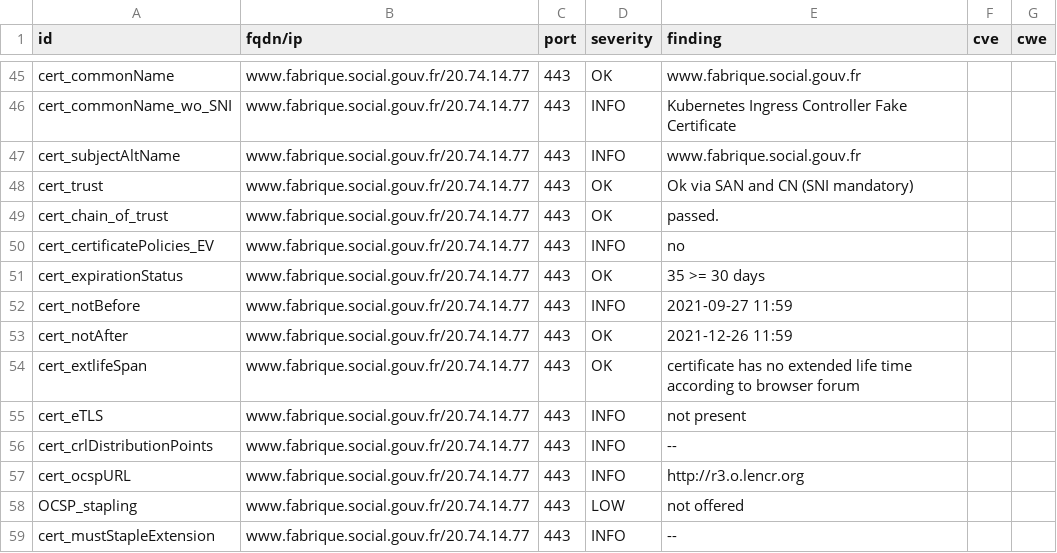
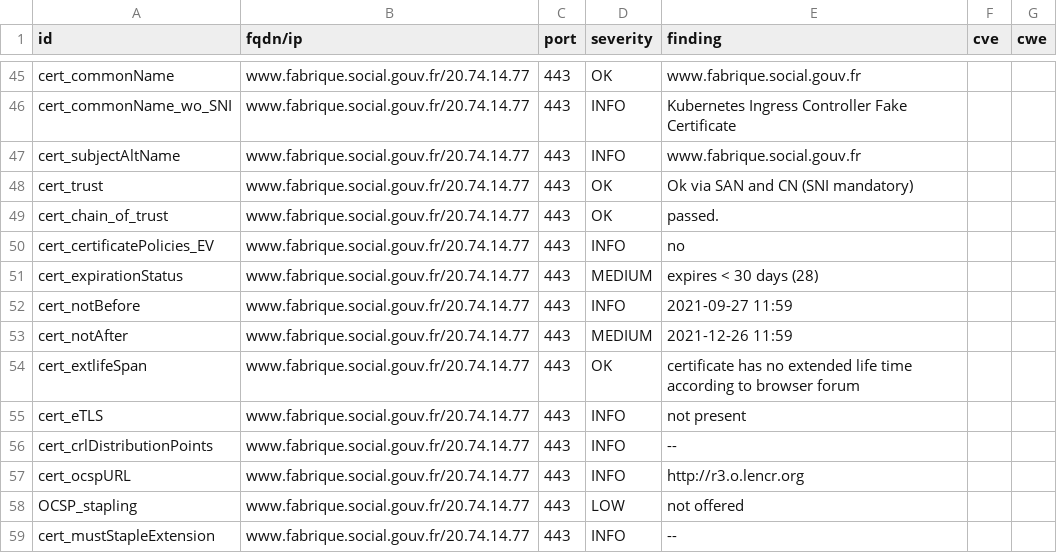
Before and after one commit to SocialGouv/dashlord, a CSV file: results/aHR0cHM6Ly93d3cuZmFicmlxdWUuc29jaWFsLmdvdXYuZnI=/testssl.csv, drawn as a sheet; only a part is shown, gaps mark what is left out.

```diff
--- a/results/aHR0cHM6Ly93d3cuZmFicmlxdWUuc29jaWFsLmdvdXYuZnI=/testssl.csv
+++ b/results/aHR0cHM6Ly93d3cuZmFicmlxdWUuc29jaWFsLmdvdXYuZnI=/testssl.csv
@@ -50,5 +50,5 @@
 "cert_certificatePolicies_EV","www.fabrique.social.gouv.fr/20.74.14.77","443","INFO","no","",""
-"cert_expirationStatus","www.fabrique.social.gouv.fr/20.74.14.77","443","OK","35 >= 30 days","",""
+"cert_expirationStatus","www.fabrique.social.gouv.fr/20.74.14.77","443","MEDIUM","expires < 30 days (28)","",""
 "cert_notBefore","www.fabrique.social.gouv.fr/20.74.14.77","443","INFO","2021-09-27 11:59","",""
-"cert_notAfter","www.fabrique.social.gouv.fr/20.74.14.77","443","OK","2021-12-26 11:59","",""
+"cert_notAfter","www.fabrique.social.gouv.fr/20.74.14.77","443","MEDIUM","2021-12-26 11:59","",""
 "cert_extlifeSpan","www.fabrique.social.gouv.fr/20.74.14.77","443","OK","certificate has no extended life time according to browser forum","",""
```
Also changed, not shown: 15 other files.
